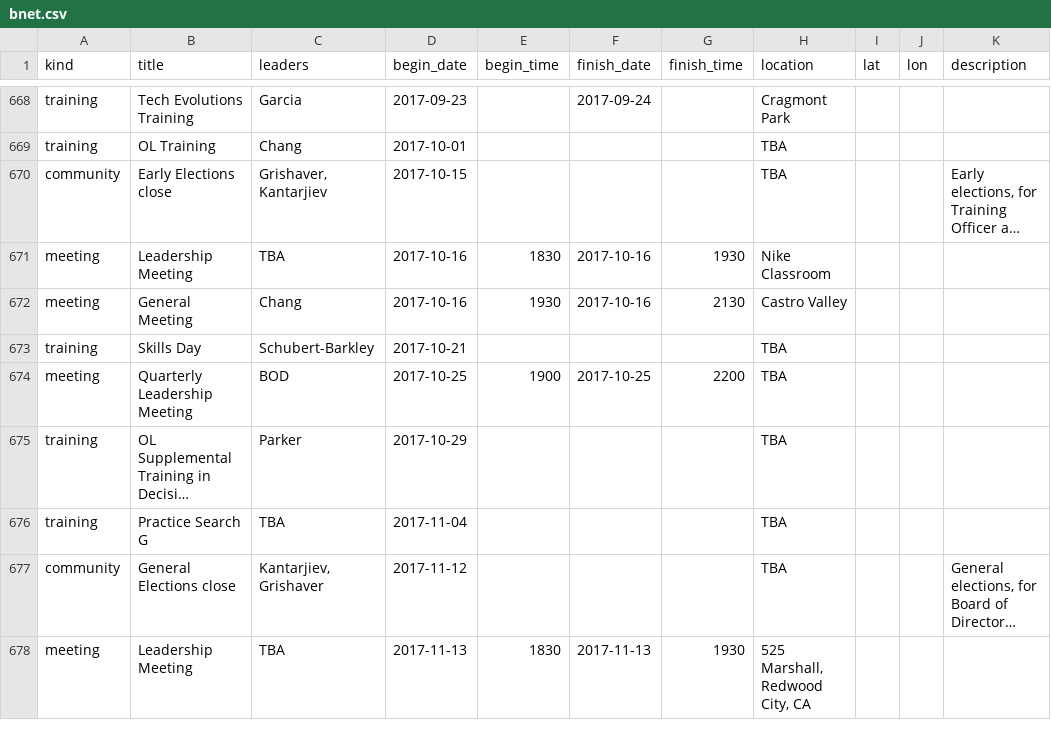
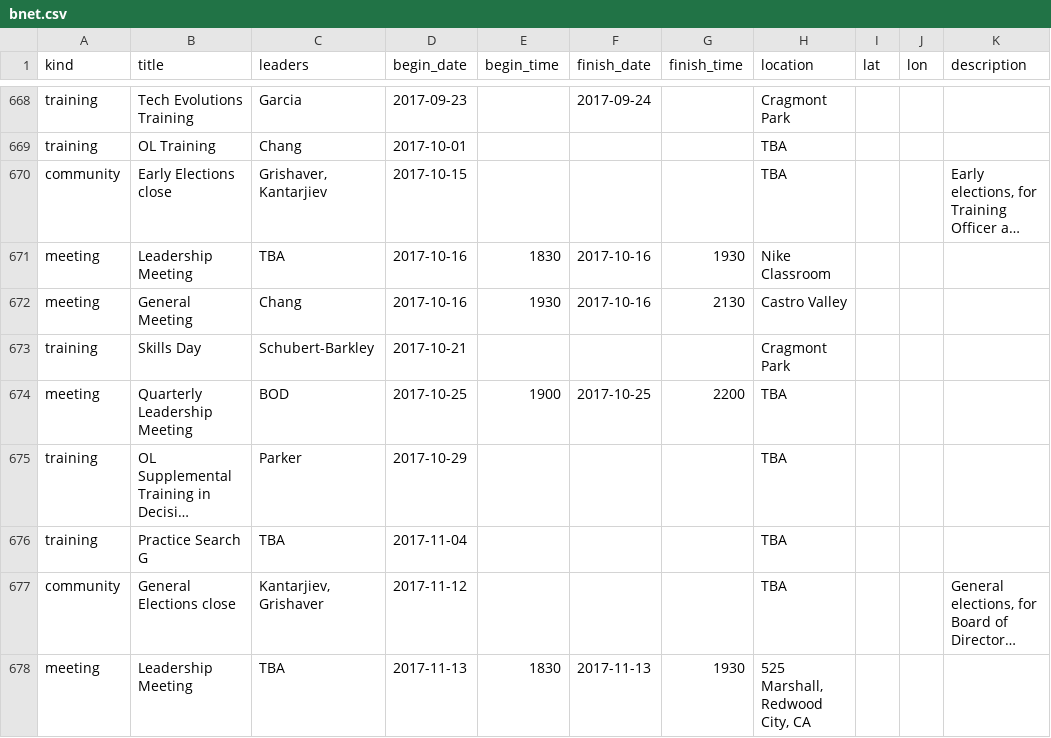
Before and after one commit to kantarjiev/BAMRU-Org, a CSV file: cal_data/bnet.csv, drawn as a sheet; only a part is shown, gaps mark what is left out; long unchanged cells end in ….

Commit message:
Update calendar data @ 17-10-19 19:00

```diff
--- a/cal_data/bnet.csv
+++ b/cal_data/bnet.csv
@@ -843,3 +843,3 @@ meeting,Leadership Meeting,TBA,2017-10-16,1830,2017-10-16,1930,Nike Classroom,,,
 meeting,General Meeting,Chang,2017-10-16,1930,2017-10-16,2130,Castro Valley,,,""
-training,Skills Day,Schubert-Barkley,2017-10-21,"","","",TBA,,,""
+training,Skills Day,Schubert-Barkley,2017-10-21,"","","",Cragmont Park,,,""
 meeting,Quarterly Leadership Meeting,BOD,2017-10-25,1900,2017-10-25,2200,TBA,,,""
```
Also changed, not shown: 1 other file.
